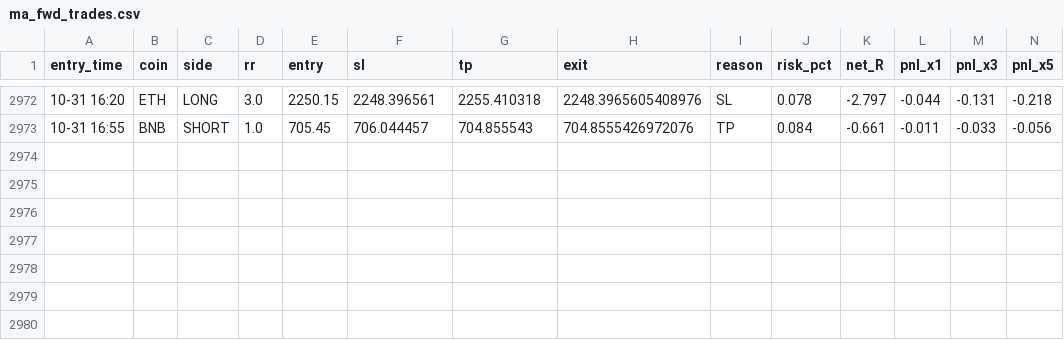
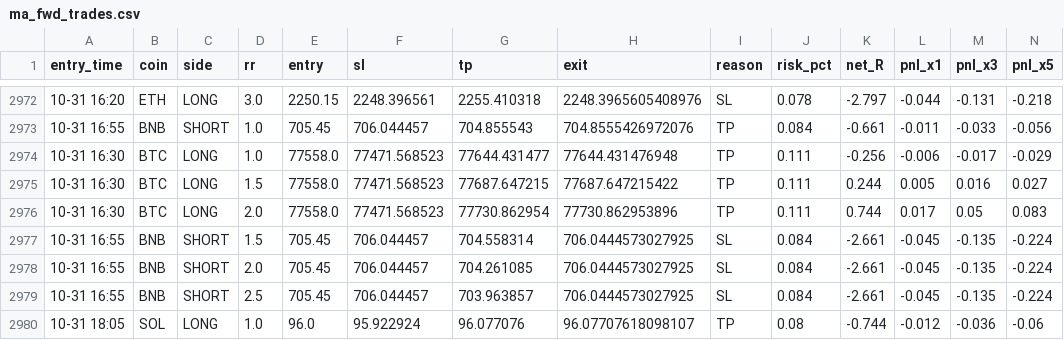
Before and after one commit to Ehsan2893/mabot.py, a CSV file: ma_fwd_trades.csv, drawn as a sheet; only a part is shown, gaps mark what is left out; rows hold the shown columns only; the diff names each change by its address in the sheet, - before the commit and + after, or states it on an @@ line.

```diff
--- a/ma_fwd_trades.csv
+++ b/ma_fwd_trades.csv
+row 2974: 10-31 16:30 | BTC | LONG | 1.0 | 77558.0 | 77471.568523 | 77644.431477 | 77644.431476948 | TP | 0.111 | -0.256 | -0.006 | -0.017 | -0.029
+row 2975: 10-31 16:30 | BTC | LONG | 1.5 | 77558.0 | 77471.568523 | 77687.647215 | 77687.647215422 | TP | 0.111 | 0.244 | 0.005 | 0.016 | 0.027
+row 2976: 10-31 16:30 | BTC | LONG | 2.0 | 77558.0 | 77471.568523 | 77730.862954 | 77730.862953896 | TP | 0.111 | 0.744 | 0.017 | 0.05 | 0.083
+row 2977: 10-31 16:55 | BNB | SHORT | 1.5 | 705.45 | 706.044457 | 704.558314 | 706.0444573027925 | SL | 0.084 | -2.661 | -0.045 | -0.135 | -0.224
+row 2978: 10-31 16:55 | BNB | SHORT | 2.0 | 705.45 | 706.044457 | 704.261085 | 706.0444573027925 | SL | 0.084 | -2.661 | -0.045 | -0.135 | -0.224
+row 2979: 10-31 16:55 | BNB | SHORT | 2.5 | 705.45 | 706.044457 | 703.963857 | 706.0444573027925 | SL | 0.084 | -2.661 | -0.045 | -0.135 | -0.224
+row 2980: 10-31 18:05 | SOL | LONG | 1.0 | 96.0 | 95.922924 | 96.077076 | 96.07707618098107 | TP | 0.08 | -0.744 | -0.012 | -0.036 | -0.06
```
Also changed, not shown: 1 other file.
